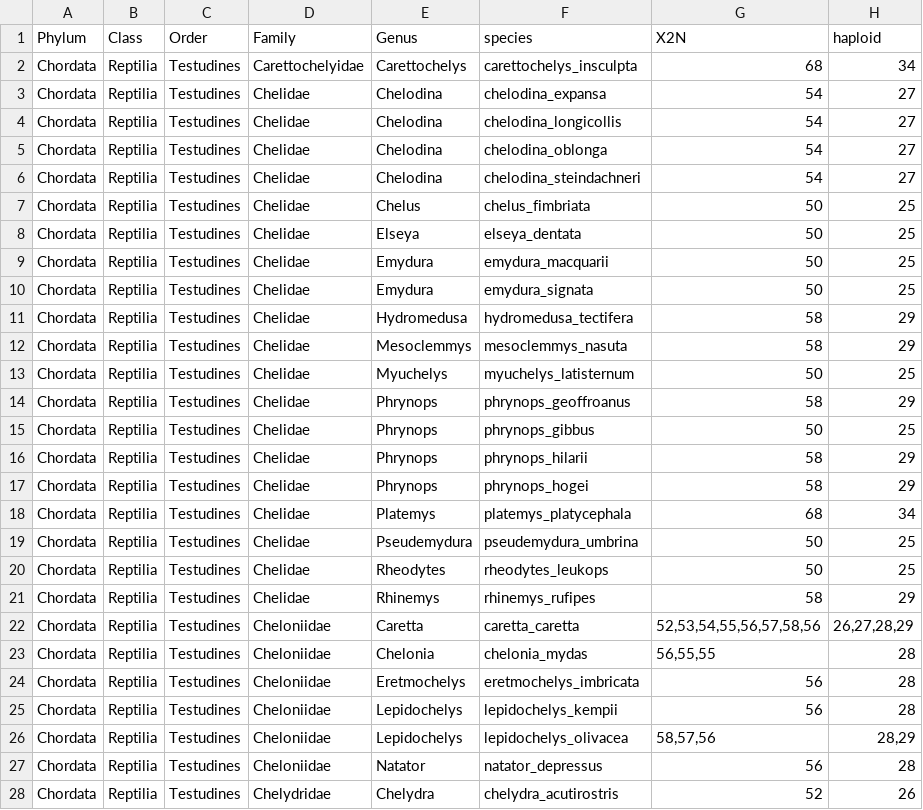
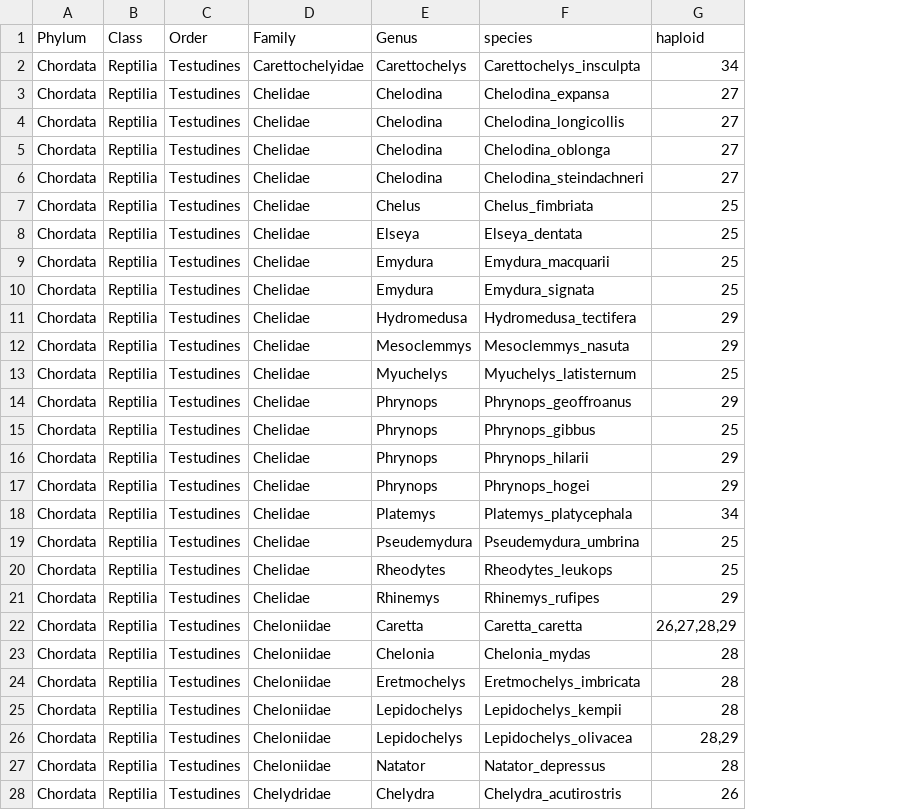
Before and after one commit to coleoguy/CURE-chromosome-number, a CSV file: data/chrome/testudines.csv, drawn as a sheet; only a part is shown; the diff covers the shown part only; the diff names each change by its address in the sheet, - before the commit and + after, or states it on an @@ line.

```diff
--- a/data/chrome/testudines.csv
+++ b/data/chrome/testudines.csv
-column G (X2N), rows 2-28: 68 | 54 | 54 | 54 | 54 | 50 | 50 | 50 | 50 | 58 | 58 | 50 | 58 | 50 | 58 | 58 | 68 | 50 | 50 | 58 | 52,53,54,55,56,57,58,56 | 56,55,55 | 56 | 56 | 58,57,56 | 56 | 52
-F2 (species): carettochelys_insculpta
+F2 (species): Carettochelys_insculpta
-F3 (species): chelodina_expansa
+F3 (species): Chelodina_expansa
-F4 (species): chelodina_longicollis
+F4 (species): Chelodina_longicollis
-F5 (species): chelodina_oblonga
+F5 (species): Chelodina_oblonga
-F6 (species): chelodina_steindachneri
+F6 (species): Chelodina_steindachneri
-F7 (species): chelus_fimbriata
+F7 (species): Chelus_fimbriata
-F8 (species): elseya_dentata
+F8 (species): Elseya_dentata
-F9 (species): emydura_macquarii
+F9 (species): Emydura_macquarii
-F10 (species): emydura_signata
+F10 (species): Emydura_signata
-F11 (species): hydromedusa_tectifera
+F11 (species): Hydromedusa_tectifera
-F12 (species): mesoclemmys_nasuta
+F12 (species): Mesoclemmys_nasuta
-F13 (species): myuchelys_latisternum
+F13 (species): Myuchelys_latisternum
-F14 (species): phrynops_geoffroanus
+F14 (species): Phrynops_geoffroanus
-F15 (species): phrynops_gibbus
+F15 (species): Phrynops_gibbus
-F16 (species): phrynops_hilarii
+F16 (species): Phrynops_hilarii
-F17 (species): phrynops_hogei
+F17 (species): Phrynops_hogei
-F18 (species): platemys_platycephala
+F18 (species): Platemys_platycephala
-F19 (species): pseudemydura_umbrina
+F19 (species): Pseudemydura_umbrina
-F20 (species): rheodytes_leukops
+F20 (species): Rheodytes_leukops
-F21 (species): rhinemys_rufipes
+F21 (species): Rhinemys_rufipes
-F22 (species): caretta_caretta
+F22 (species): Caretta_caretta
-F23 (species): chelonia_mydas
+F23 (species): Chelonia_mydas
-F24 (species): eretmochelys_imbricata
+F24 (species): Eretmochelys_imbricata
-F25 (species): lepidochelys_kempii
+F25 (species): Lepidochelys_kempii
-F26 (species): lepidochelys_olivacea
+F26 (species): Lepidochelys_olivacea
-F27 (species): natator_depressus
+F27 (species): Natator_depressus
-F28 (species): chelydra_acutirostris
+F28 (species): Chelydra_acutirostris
```
Also changed, not shown: 114 edited cells elsewhere in this file, data/chrome/muridae.csv, 4 other files.
